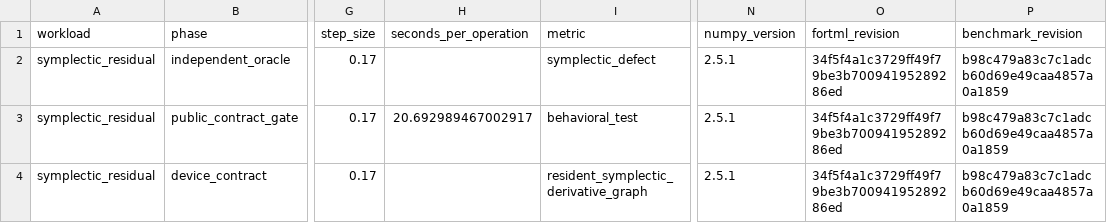
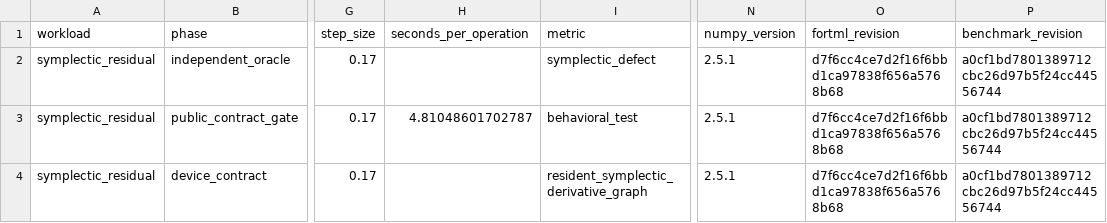
Before and after one commit to lazy-fortran/fortml-bench, a CSV file: results/symplectic_residual.csv, drawn as a sheet; only a part is shown, gaps mark what is left out; the diff names each change by its address in the sheet, - before the commit and + after, or states it on an @@ line.

```diff
--- a/results/symplectic_residual.csv
+++ b/results/symplectic_residual.csv
-O2:O4 (fortml_revision): 34f5f4a1c3729ff49f79be3b70094195289286ed
+O2:O4 (fortml_revision): d7f6cc4ce7d2f16f6bbd1ca97838f656a5768b68
-P2:P4 (benchmark_revision): b98c479a83c7c1adcb60d69e49caa4857a0a1859
+P2:P4 (benchmark_revision): a0cf1bd7801389712cbc26d97b5f24cc44556744
-H3 (seconds_per_operation): 20.692989467002917
+H3 (seconds_per_operation): 4.81048601702787
```
Also changed, not shown: results/multi_output_gp_products.csv, results/random_forest_permutation.csv.
